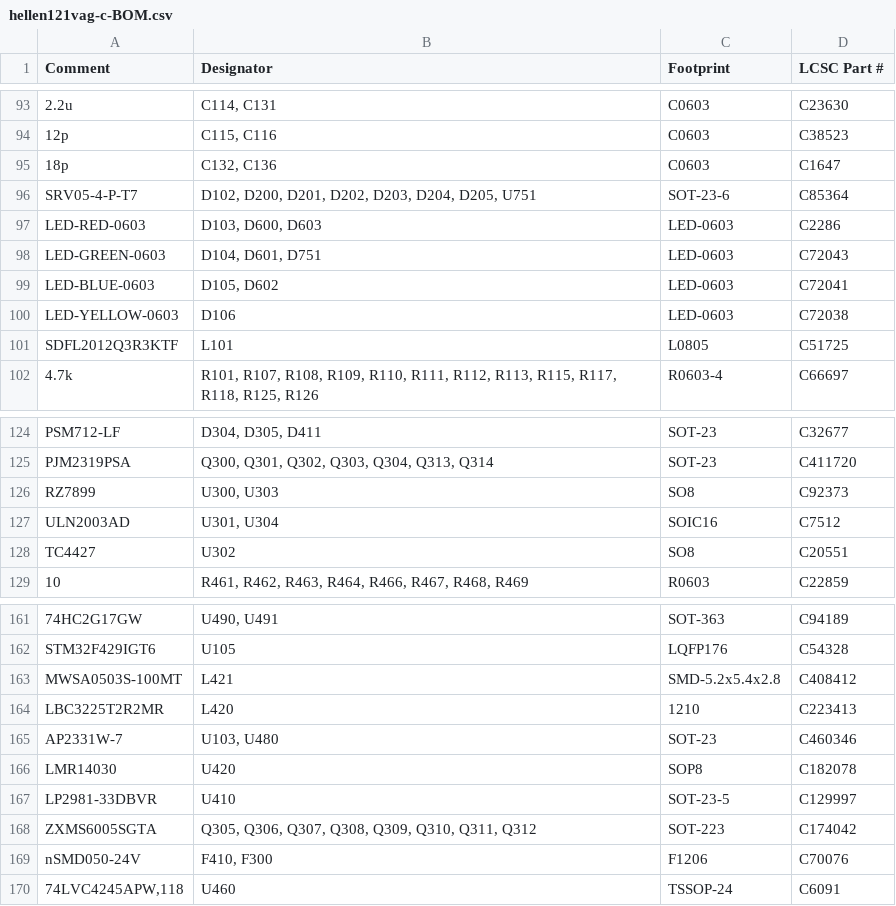
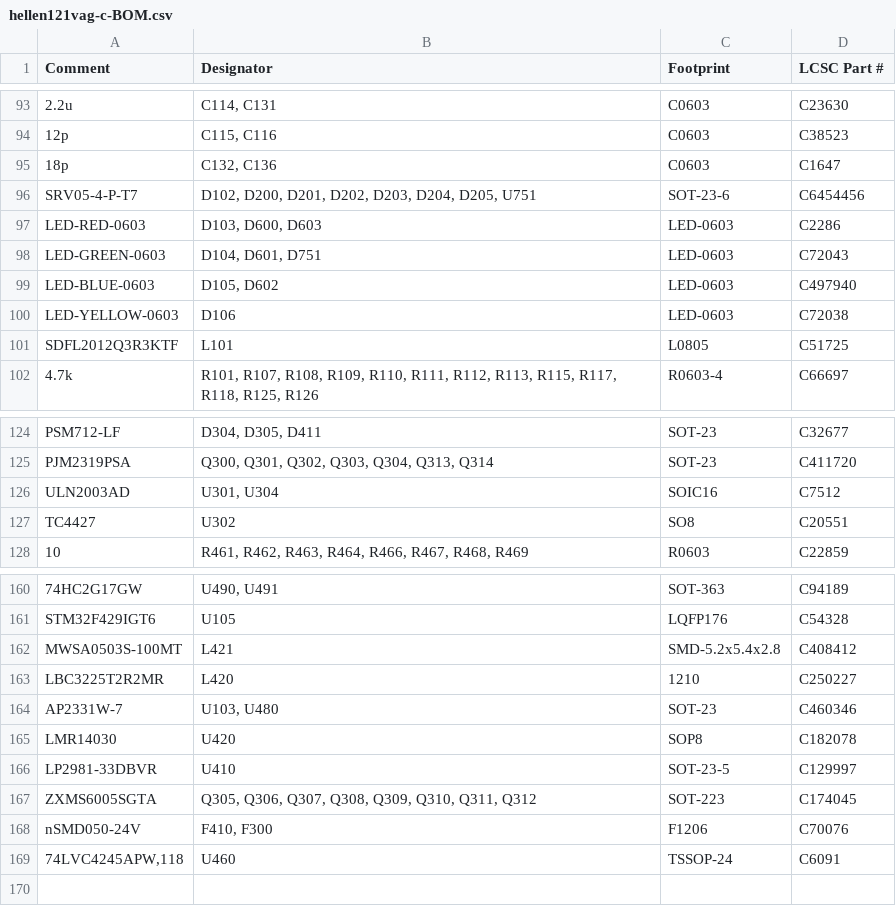
Before and after one commit to rusefi/hellen121vag, a CSV file: boards/hellen121vag-c/board/hellen121vag-c-BOM.csv, drawn as a sheet; only a part is shown, gaps mark what is left out.

Commit message:
fab C #92

```diff
--- a/boards/hellen121vag-c/board/hellen121vag-c-BOM.csv
+++ b/boards/hellen121vag-c/board/hellen121vag-c-BOM.csv
@@ -95,6 +95,6 @@ Comment,Designator,Footprint,LCSC Part #
 "18p","C132, C136","C0603","C1647"
-"SRV05-4-P-T7","D102, D200, D201, D202, D203, D204, D205, U751","SOT-23-6","C85364"
+"SRV05-4-P-T7","D102, D200, D201, D202, D203, D204, D205, U751","SOT-23-6","C6454456"
 "LED-RED-0603","D103, D600, D603","LED-0603","C2286"
 "LED-GREEN-0603","D104, D601, D751","LED-0603","C72043"
-"LED-BLUE-0603","D105, D602","LED-0603","C72041"
+"LED-BLUE-0603","D105, D602","LED-0603","C497940"
 "LED-YELLOW-0603","D106","LED-0603","C72038"
@@ -125,3 +125,2 @@ Comment,Designator,Footprint,LCSC Part #
 "PJM2319PSA","Q300, Q301, Q302, Q303, Q304, Q313, Q314","SOT-23","C411720"
-"RZ7899","U300, U303","SO8","C92373"
 "ULN2003AD","U301, U304","SOIC16","C7512"
@@ -163,3 +162,3 @@ Comment,Designator,Footprint,LCSC Part #
 "MWSA0503S-100MT","L421","SMD-5.2x5.4x2.8","C408412"
-"LBC3225T2R2MR","L420","1210","C223413"
+"LBC3225T2R2MR","L420","1210","C250227"
 "AP2331W-7","U103, U480","SOT-23","C460346"
@@ -167,3 +166,3 @@ Comment,Designator,Footprint,LCSC Part #
 "LP2981-33DBVR","U410","SOT-23-5","C129997"
-"ZXMS6005SGTA","Q305, Q306, Q307, Q308, Q309, Q310, Q311, Q312","SOT-223","C174042"
+"ZXMS6005SGTA","Q305, Q306, Q307, Q308, Q309, Q310, Q311, Q312","SOT-223","C174045"
 "nSMD050-24V","F410, F300","F1206","C70076"
```
